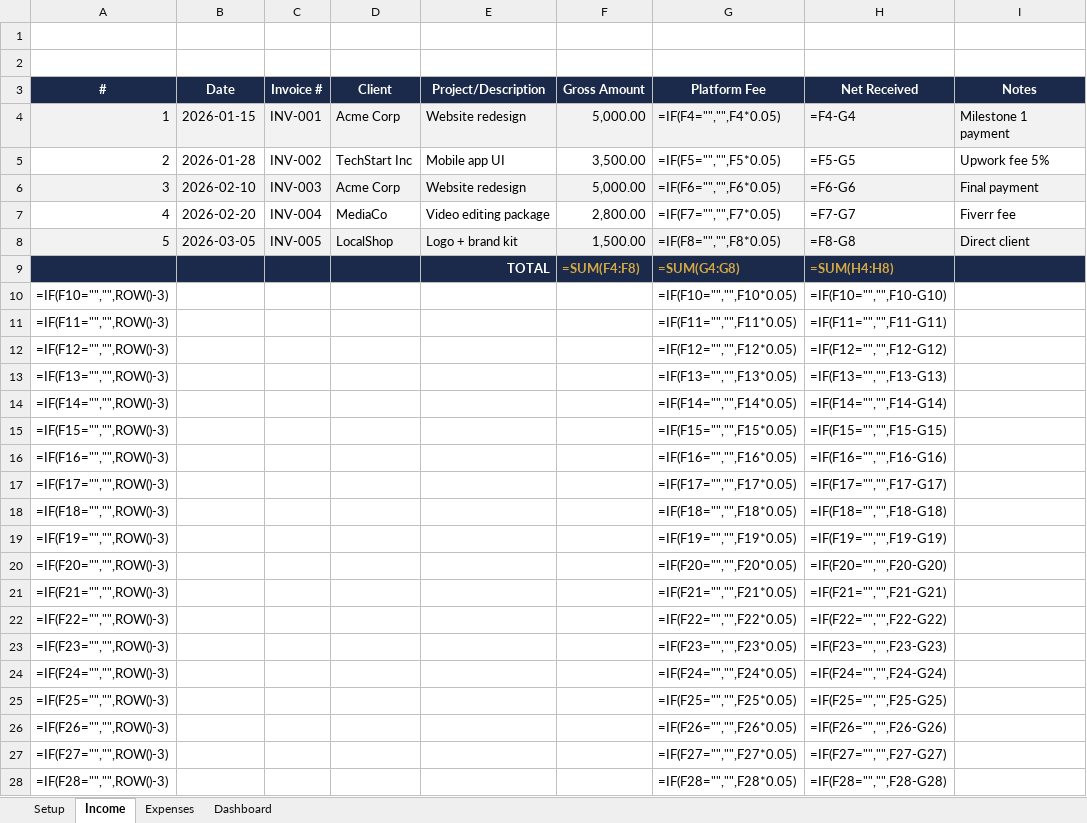
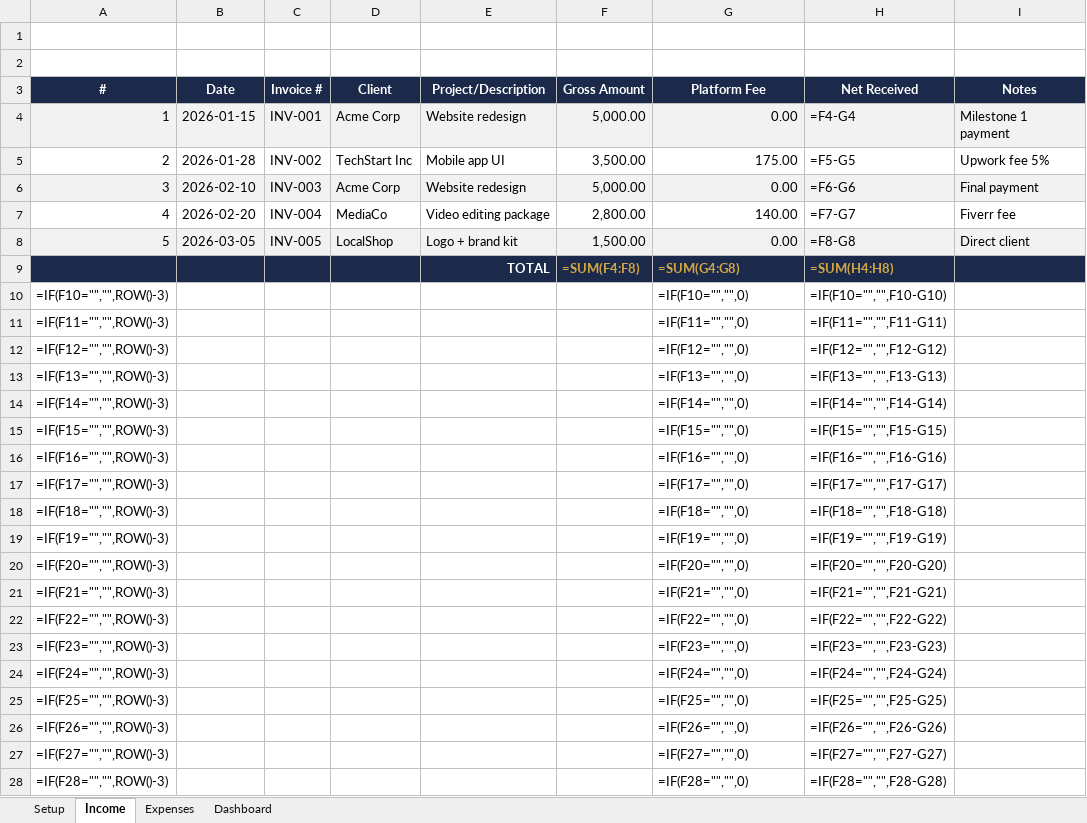
Before and after one commit to timoranjes/freelancer-finance-dashboard, an Excel workbook: Freelancer_Finance_Dashboard.xlsx, sheet Income, drawn as a sheet; only a part is shown; values as stored, in another font and other column widths than the file's, no borders; formulas without a stored value are shown as written; the diff covers the shown part only; the diff names each change by its address in the sheet, - before the commit and + after, or states it on an @@ line.

Commit message:
Fix platform fee column - default to 0, not 5%

```diff
--- a/Freelancer_Finance_Dashboard.xlsx (sheet Income)
+++ b/Freelancer_Finance_Dashboard.xlsx (sheet Income)
-G4 (Platform Fee): =IF(F4="","",F4*0.05)
+G4 (Platform Fee): 0.00
-G5 (Platform Fee): =IF(F5="","",F5*0.05)
+G5 (Platform Fee): 175.00
-G6 (Platform Fee): =IF(F6="","",F6*0.05)
+G6 (Platform Fee): 0.00
-G7 (Platform Fee): =IF(F7="","",F7*0.05)
+G7 (Platform Fee): 140.00
-G8 (Platform Fee): =IF(F8="","",F8*0.05)
+G8 (Platform Fee): 0.00
-G10 (Platform Fee): =IF(F10="","",F10*0.05)
+G10 (Platform Fee): =IF(F10="","",0)
-G11 (Platform Fee): =IF(F11="","",F11*0.05)
+G11 (Platform Fee): =IF(F11="","",0)
-G12 (Platform Fee): =IF(F12="","",F12*0.05)
+G12 (Platform Fee): =IF(F12="","",0)
-G13 (Platform Fee): =IF(F13="","",F13*0.05)
+G13 (Platform Fee): =IF(F13="","",0)
-G14 (Platform Fee): =IF(F14="","",F14*0.05)
+G14 (Platform Fee): =IF(F14="","",0)
-G15 (Platform Fee): =IF(F15="","",F15*0.05)
+G15 (Platform Fee): =IF(F15="","",0)
-G16 (Platform Fee): =IF(F16="","",F16*0.05)
+G16 (Platform Fee): =IF(F16="","",0)
-G17 (Platform Fee): =IF(F17="","",F17*0.05)
+G17 (Platform Fee): =IF(F17="","",0)
-G18 (Platform Fee): =IF(F18="","",F18*0.05)
+G18 (Platform Fee): =IF(F18="","",0)
-G19 (Platform Fee): =IF(F19="","",F19*0.05)
+G19 (Platform Fee): =IF(F19="","",0)
-G20 (Platform Fee): =IF(F20="","",F20*0.05)
+G20 (Platform Fee): =IF(F20="","",0)
-G21 (Platform Fee): =IF(F21="","",F21*0.05)
+G21 (Platform Fee): =IF(F21="","",0)
-G22 (Platform Fee): =IF(F22="","",F22*0.05)
+G22 (Platform Fee): =IF(F22="","",0)
-G23 (Platform Fee): =IF(F23="","",F23*0.05)
+G23 (Platform Fee): =IF(F23="","",0)
-G24 (Platform Fee): =IF(F24="","",F24*0.05)
+G24 (Platform Fee): =IF(F24="","",0)
-G25 (Platform Fee): =IF(F25="","",F25*0.05)
+G25 (Platform Fee): =IF(F25="","",0)
-G26 (Platform Fee): =IF(F26="","",F26*0.05)
+G26 (Platform Fee): =IF(F26="","",0)
-G27 (Platform Fee): =IF(F27="","",F27*0.05)
+G27 (Platform Fee): =IF(F27="","",0)
-G28 (Platform Fee): =IF(F28="","",F28*0.05)
+G28 (Platform Fee): =IF(F28="","",0)
```
Also changed, not shown: 25 edited cells elsewhere in this sheet.
